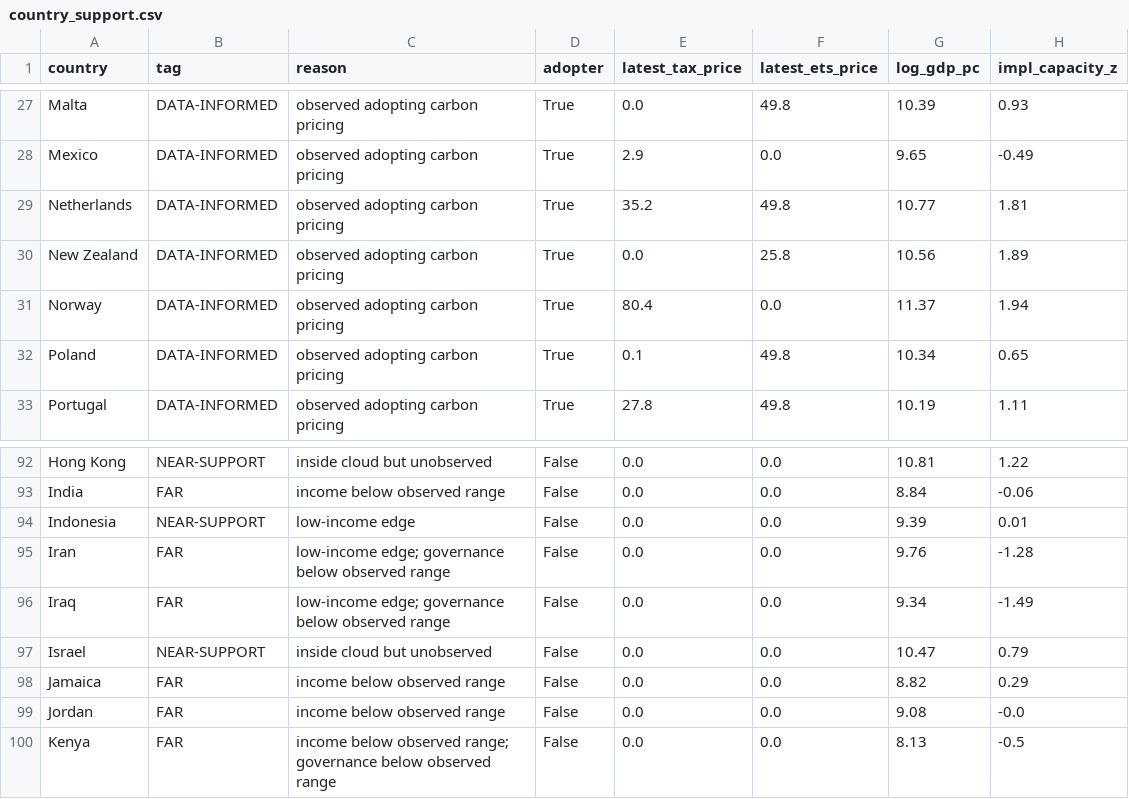
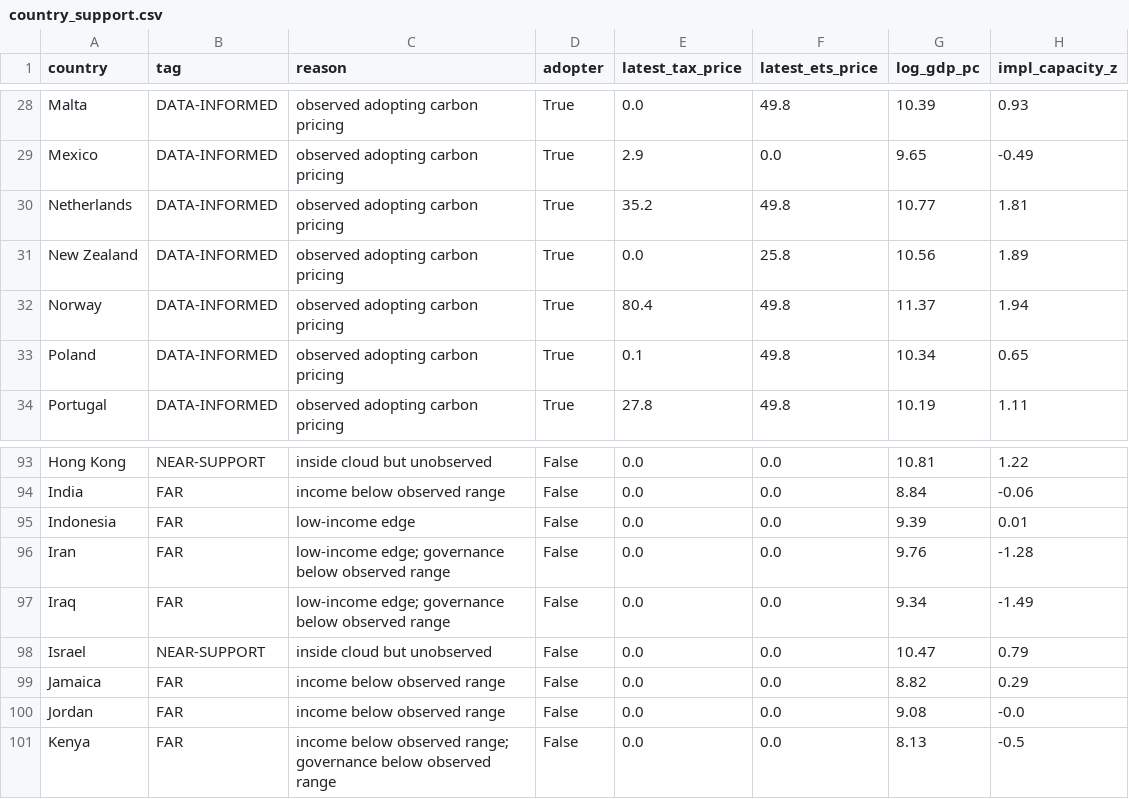
Before and after one commit to WillNoon/CarbonTaxModellingAndRecommendation, a CSV file: dashboard/country_support.csv, drawn as a sheet; only a part is shown, gaps mark what is left out; the diff covers the shown part only.

```diff
--- a/dashboard/country_support.csv
+++ b/dashboard/country_support.csv
@@ -30,3 +31,3 @@ Netherlands,DATA-INFORMED,observed adopting carbon pricing,True,35.2,49.8,10.77,
 New Zealand,DATA-INFORMED,observed adopting carbon pricing,True,0.0,25.8,10.56,1.89
-Norway,DATA-INFORMED,observed adopting carbon pricing,True,80.4,0.0,11.37,1.94
+Norway,DATA-INFORMED,observed adopting carbon pricing,True,80.4,49.8,11.37,1.94
 Poland,DATA-INFORMED,observed adopting carbon pricing,True,0.1,49.8,10.34,0.65
@@ -93,3 +94,3 @@ Hong Kong,NEAR-SUPPORT,inside cloud but unobserved,False,0.0,0.0,10.81,1.22
 India,FAR,income below observed range,False,0.0,0.0,8.84,-0.06
-Indonesia,NEAR-SUPPORT,low-income edge,False,0.0,0.0,9.39,0.01
+Indonesia,FAR,low-income edge,False,0.0,0.0,9.39,0.01
 Iran,FAR,low-income edge; governance below observed range,False,0.0,0.0,9.76,-1.28
```
Also changed, not shown: 2 added rows, 2 removed rows and 2 edited cells elsewhere in this file, outputs/effects_library.csv, 18 other files.
